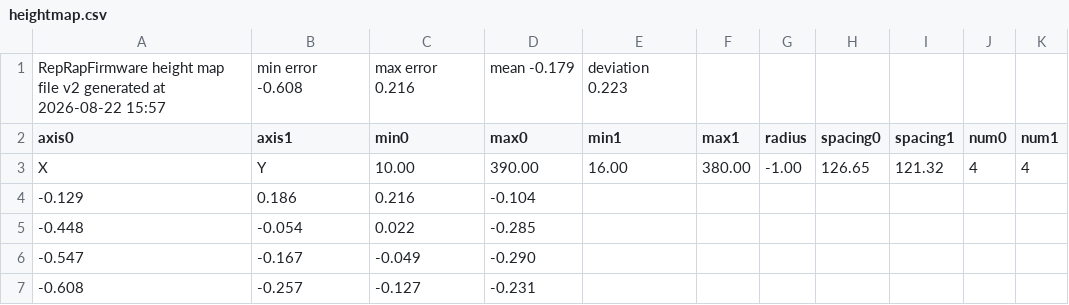
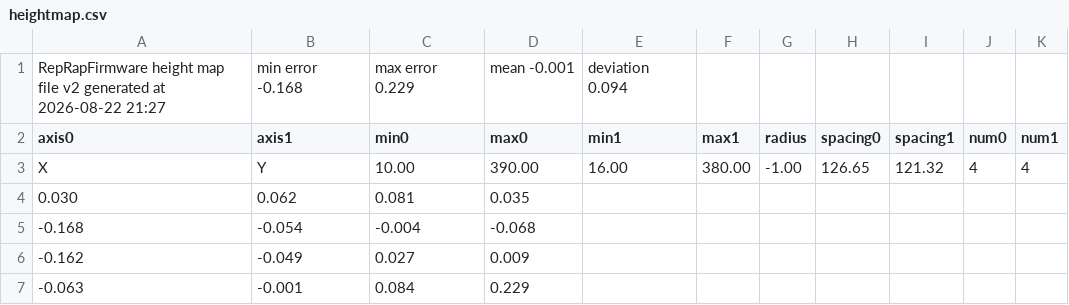
Before and after one commit to m0oml/hevort, a CSV file: sd/sys/heightmap.csv, drawn as a sheet.

Commit message:
23 Aug 2026 08:01

```diff
--- a/sd/sys/heightmap.csv
+++ b/sd/sys/heightmap.csv
@@ -1,7 +1,7 @@
-RepRapFirmware height map file v2 generated at 2026-08-22 15:57, min error -0.608, max error 0.216, mean -0.179, deviation 0.223
+RepRapFirmware height map file v2 generated at 2026-08-22 21:27, min error -0.168, max error 0.229, mean -0.001, deviation 0.094
 axis0,axis1,min0,max0,min1,max1,radius,spacing0,spacing1,num0,num1
 X,Y,10.00,390.00,16.00,380.00,-1.00,126.65,121.32,4,4
- -0.129,  0.186,  0.216, -0.104
- -0.448, -0.054,  0.022, -0.285
- -0.547, -0.167, -0.049, -0.290
- -0.608, -0.257, -0.127, -0.231
+  0.030,  0.062,  0.081,  0.035
+ -0.168, -0.054, -0.004, -0.068
+ -0.162, -0.049,  0.027,  0.009
+ -0.063, -0.001,  0.084,  0.229
```
